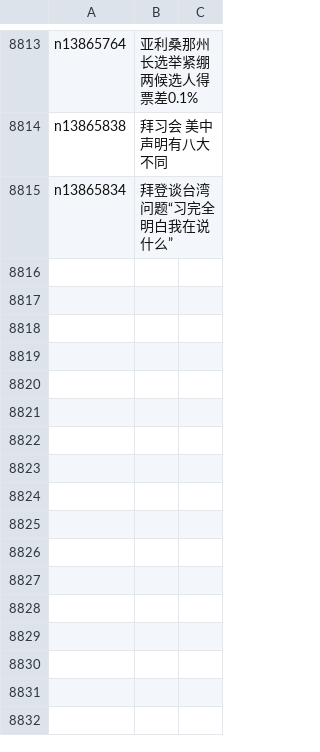
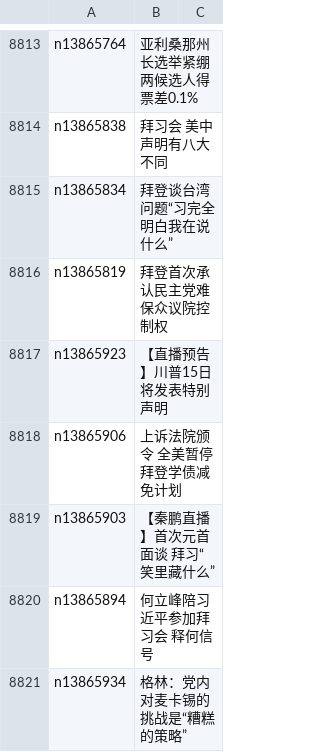
Before and after one commit to epic-marker/epoch-news, a CSV file: indexes/ncid1078159.csv, drawn as a sheet; only a part is shown, gaps mark what is left out.

```diff
--- a/indexes/ncid1078159.csv
+++ b/indexes/ncid1078159.csv
@@ -8815 +8815,7 @@ n13865838,拜习会 美中声明有八大不同
 n13865834,拜登谈台湾问题“习完全明白我在说什么”
+n13865819,拜登首次承认民主党难保众议院控制权
+n13865923,【直播预告】川普15日将发表特别声明
+n13865906,上诉法院颁令 全美暂停拜登学债减免计划
+n13865903,【秦鹏直播】首次元首面谈 拜习“笑里藏什么”
+n13865894,何立峰陪习近平参加拜习会 释何信号
+n13865934,格林：党内对麦卡锡的挑战是“糟糕的策略”
```
Also changed, not shown: indexes/ncid1078158.csv, indexes/ncid1078160.csv, 35 other files.
